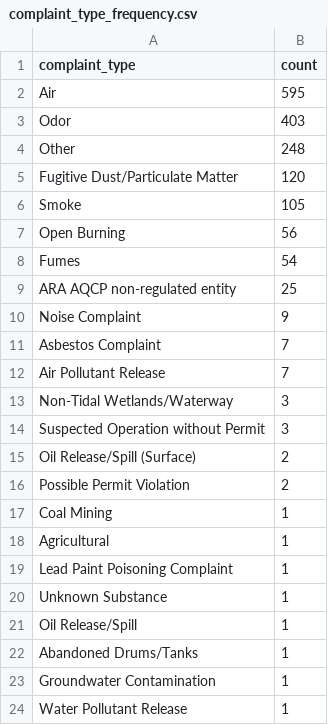
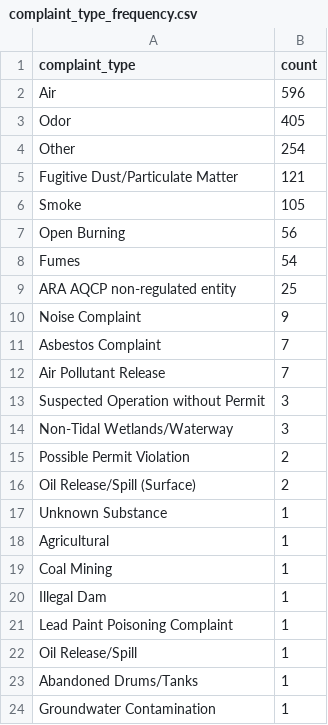
Before and after one commit to shmcminn/live-nicar-pipeline, a CSV file: exported_data/complaint_type_frequency.csv, drawn as a sheet; only a part is shown; the shorter side is filled out with more unchanged rows.

```diff
--- a/exported_data/complaint_type_frequency.csv
+++ b/exported_data/complaint_type_frequency.csv
@@ -1,6 +1,6 @@
 complaint_type,count
-Air,595
-Odor,403
-Other,248
-Fugitive Dust/Particulate Matter,120
+Air,596
+Odor,405
+Other,254
+Fugitive Dust/Particulate Matter,121
 Smoke,105
@@ -12,10 +12,11 @@ Asbestos Complaint,7
 Air Pollutant Release,7
+Suspected Operation without Permit,3
 Non-Tidal Wetlands/Waterway,3
-Suspected Operation without Permit,3
+Possible Permit Violation,2
 Oil Release/Spill (Surface),2
-Possible Permit Violation,2
+Unknown Substance,1
+Agricultural,1
 Coal Mining,1
-Agricultural,1
+Illegal Dam,1
 Lead Paint Poisoning Complaint,1
-Unknown Substance,1
 Oil Release/Spill,1
```
Also changed, not shown: exported_data/all_complaints.csv, exported_data/county_frequency.csv, 1 other file.
